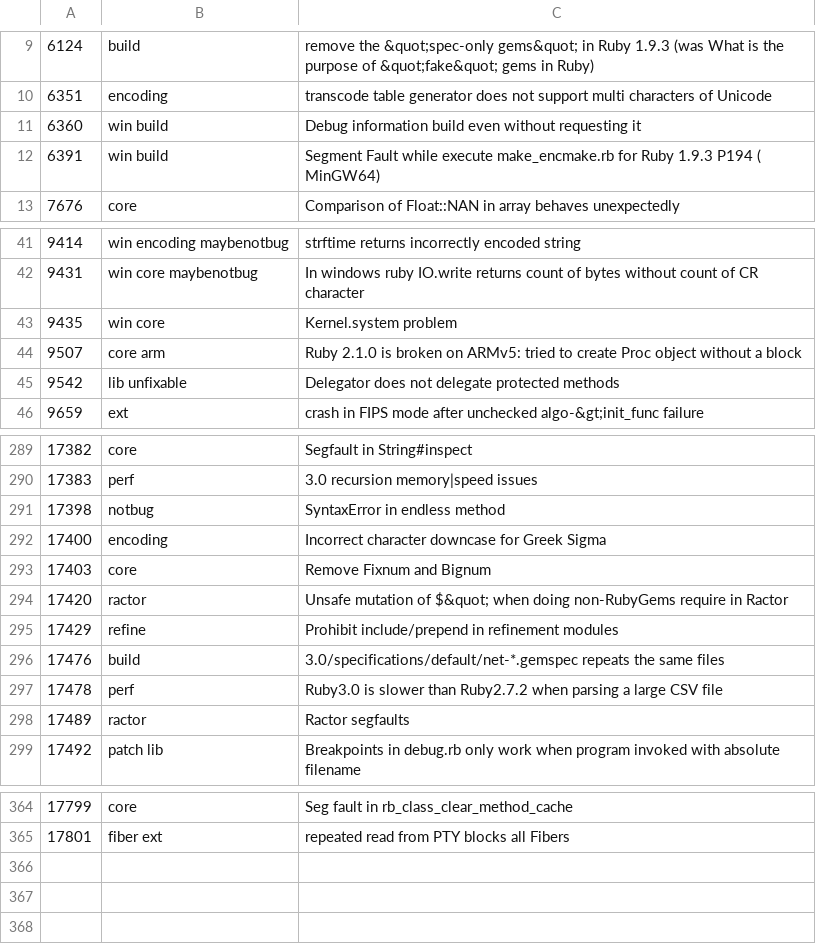
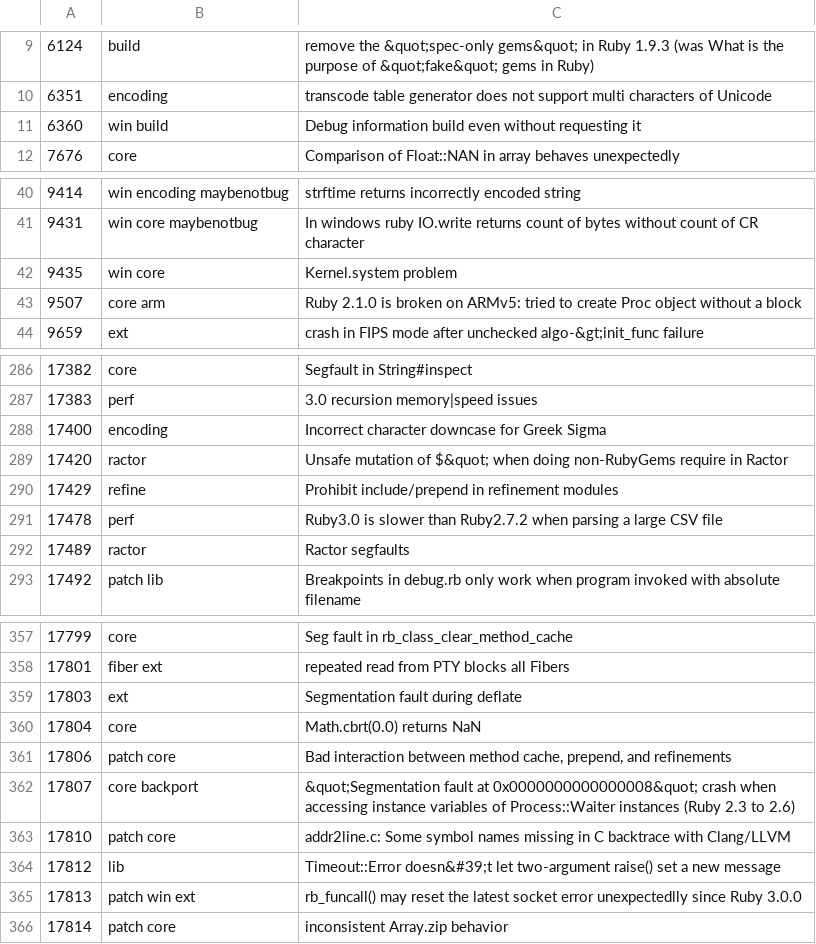
Before and after one commit to caddoSmith229/RB_tagged-bugs, a CSV file: ruby-bugs.csv, drawn as a sheet; only a part is shown, gaps mark what is left out; removed rows and columns are numbered as before the commit, all else as after; the diff covers the shown part only; the diff names each change by its address in the sheet, - before the commit and + after, or states it on an @@ line.

Commit message:
Update Ruby bugs

```diff
--- a/ruby-bugs.csv
+++ b/ruby-bugs.csv
-row 12: 6391 | win build | Segment Fault while execute make_encmake.rb for Ruby 1.9.3 P194 ( MinGW64)
-row 45: 9542 | lib unfixable | Delegator does not delegate protected methods
-row 291: 17398 | notbug | SyntaxError in endless method
-row 293: 17403 | core | Remove Fixnum and Bignum
-row 296: 17476 | build | 3.0/specifications/default/net-*.gemspec repeats the same files
+row 359: 17803 | ext | Segmentation fault during deflate
+row 360: 17804 | core | Math.cbrt(0.0) returns NaN
+row 361: 17806 | patch core | Bad interaction between method cache, prepend, and refinements
+row 362: 17807 | core backport | &quot;Segmentation fault at 0x0000000000000008&quot; crash when accessing instance variables of Process::Waiter instances (Ruby 2.3 to 2.6)
+row 363: 17810 | patch core | addr2line.c: Some symbol names missing in C backtrace with Clang/LLVM
+row 364: 17812 | lib | Timeout::Error doesn&#39;t let two-argument raise() set a new message
+row 365: 17813 | patch win ext | rb_funcall() may reset the latest socket error unexpectedlly since Ruby 3.0.0
+row 366: 17814 | patch core | inconsistent Array.zip behavior
```
Also changed, not shown: 2 removed rows and 1 edited cell elsewhere in this file.
